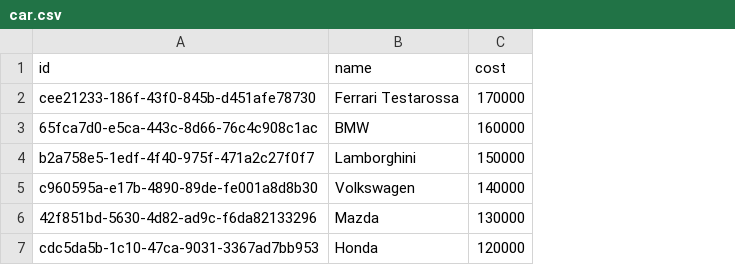
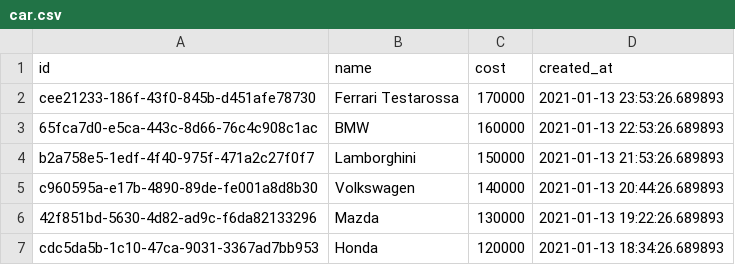
Before and after one commit to SergeyNik/builder, a CSV file: src/main/resources/db/changelog/seed/general/data/car.csv, drawn as a sheet; the diff names each change by its address in the sheet, - before the commit and + after, or states it on an @@ line.

```diff
--- a/src/main/resources/db/changelog/seed/general/data/car.csv
+++ b/src/main/resources/db/changelog/seed/general/data/car.csv
+column D (created_at), rows 2-7: 2021-01-13 23:53:26.689893 | 2021-01-13 22:53:26.689893 | 2021-01-13 21:53:26.689893 | 2021-01-13 20:44:26.689893 | 2021-01-13 19:22:26.689893 | 2021-01-13 18:34:26.689893
```
Also changed, not shown: 8 other files.
